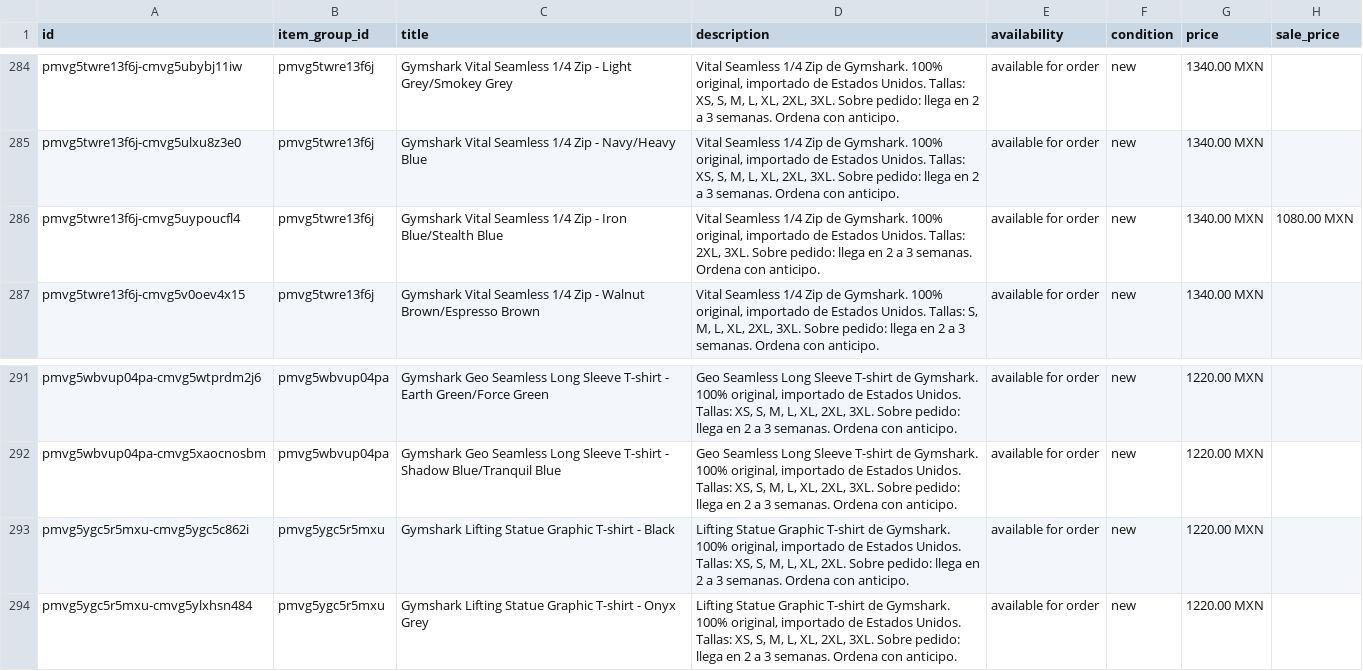
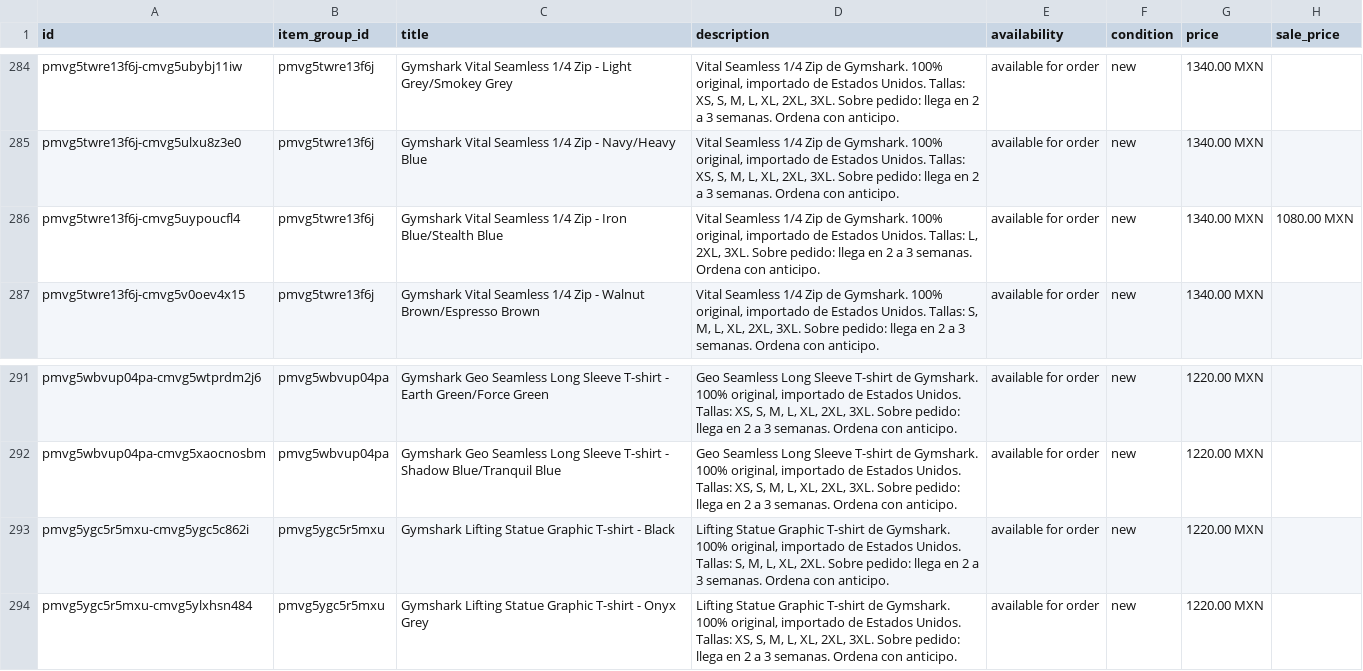
Before and after one commit to FITWEARMX/tienda, a CSV file: facebook.csv, drawn as a sheet; only a part is shown, gaps mark what is left out; the diff covers the shown part only; the diff names each change by its address in the sheet, - before the commit and + after, or states it on an @@ line.

```diff
--- a/facebook.csv
+++ b/facebook.csv
-D286 (description): …Unidos. Tallas: 2XL, 3XL.…
+D286 (description): …Unidos. Tallas: L, 2XL, 3XL.…
-D293 (description): …Unidos. Tallas: XS, S, M,…
+D293 (description): …Unidos. Tallas: S, M,…
```
Also changed, not shown: 19 edited cells elsewhere in this file, 2 other files.
